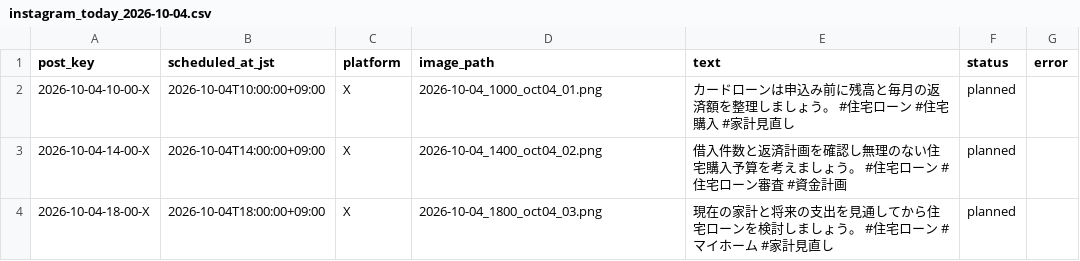
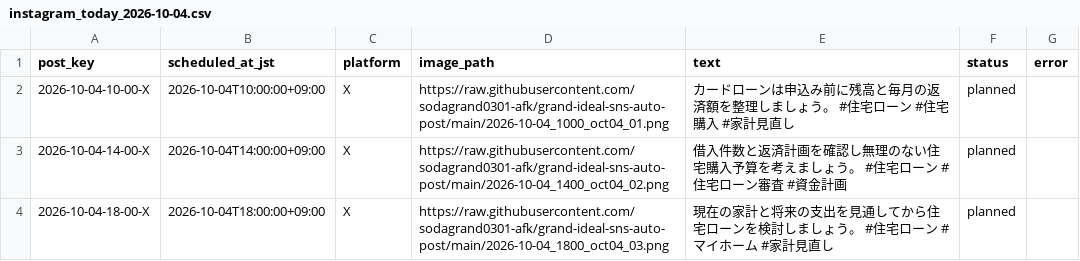
Before and after one commit to sodagrand0301-afk/grand-ideal-sns-auto-post, a CSV file: instagram_today_2026-10-04.csv, drawn as a sheet.

Commit message:
Update instagram_today_2026-10-04.csv

```diff
--- a/instagram_today_2026-10-04.csv
+++ b/instagram_today_2026-10-04.csv
@@ -1,4 +1,4 @@
 post_key,scheduled_at_jst,platform,image_path,text,status,error
-2026-10-04-10-00-X,2026-10-04T10:00:00+09:00,X,2026-10-04_1000_oct04_01.png,カードローンは申込み前に残高と毎月の返済額を整理しましょう。 #住宅ローン #住宅購入 #家計見直し,planned,
-2026-10-04-14-00-X,2026-10-04T14:00:00+09:00,X,2026-10-04_1400_oct04_02.png,借入件数と返済計画を確認し無理のない住宅購入予算を考えましょう。 #住宅ローン #住宅ローン審査 #資金計画,planned,
-2026-10-04-18-00-X,2026-10-04T18:00:00+09:00,X,2026-10-04_1800_oct04_03.png,現在の家計と将来の支出を見通してから住宅ローンを検討しましょう。 #住宅ローン #マイホーム #家計見直し,planned,
+2026-10-04-10-00-X,2026-10-04T10:00:00+09:00,X,https://raw.githubusercontent.com/sodagrand0301-afk/grand-ideal-sns-auto-post/main/2026-10-04_1000_oct04_01.png,カードローンは申込み前に残高と毎月の返済額を整理しましょう。 #住宅ローン #住宅購入 #家計見直し,planned,
+2026-10-04-14-00-X,2026-10-04T14:00:00+09:00,X,https://raw.githubusercontent.com/sodagrand0301-afk/grand-ideal-sns-auto-post/main/2026-10-04_1400_oct04_02.png,借入件数と返済計画を確認し無理のない住宅購入予算を考えましょう。 #住宅ローン #住宅ローン審査 #資金計画,planned,
+2026-10-04-18-00-X,2026-10-04T18:00:00+09:00,X,https://raw.githubusercontent.com/sodagrand0301-afk/grand-ideal-sns-auto-post/main/2026-10-04_1800_oct04_03.png,現在の家計と将来の支出を見通してから住宅ローンを検討しましょう。 #住宅ローン #マイホーム #家計見直し,planned,
```
